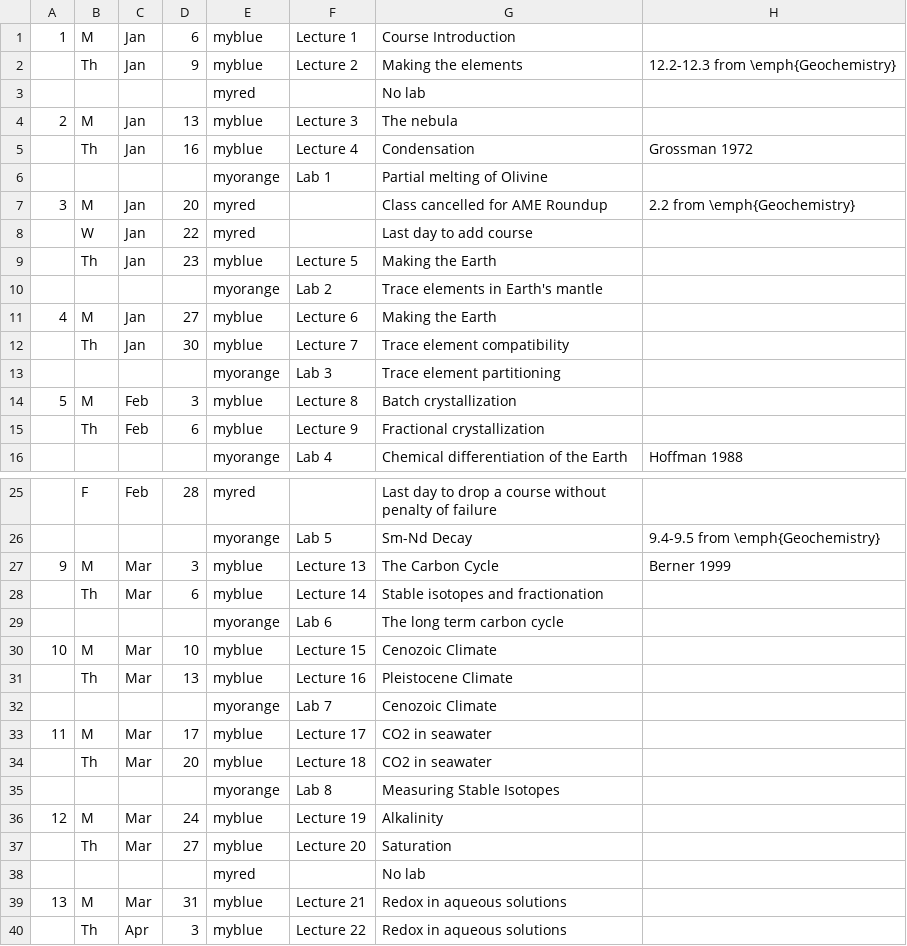
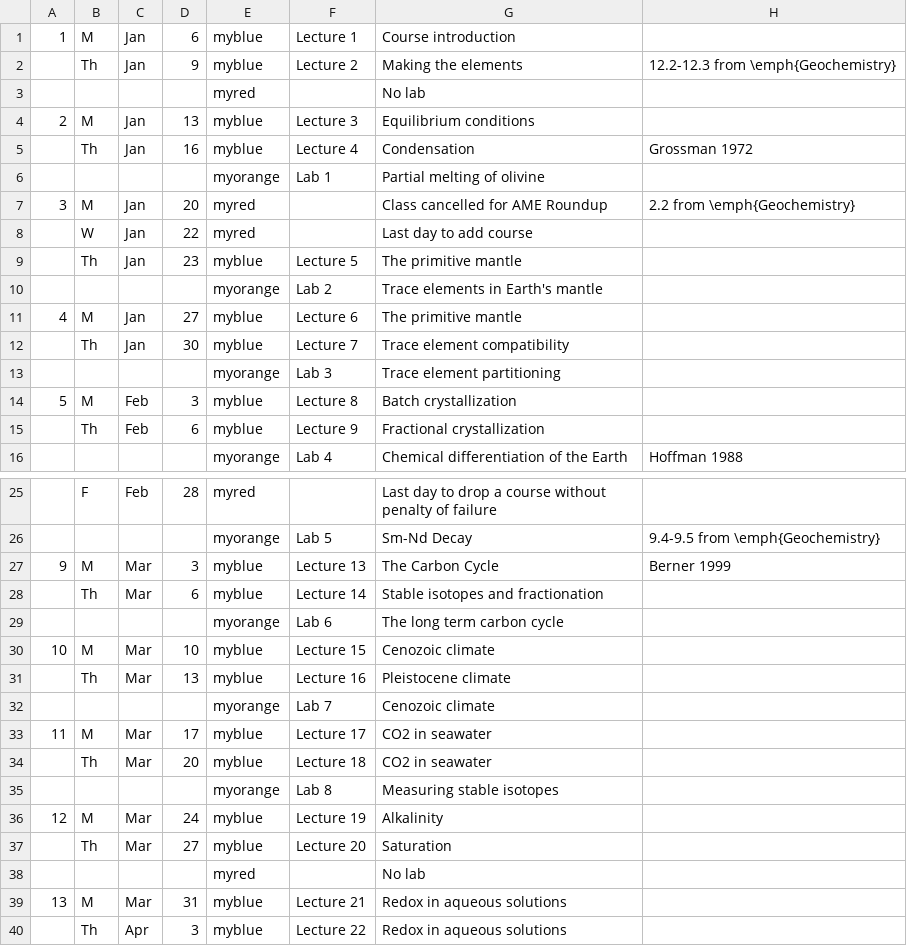
Before and after one commit to blakedyer/eos240-public, a CSV file: Outline/tables/schedule.csv, drawn as a sheet; only a part is shown, gaps mark what is left out.

```diff
--- a/Outline/tables/schedule.csv
+++ b/Outline/tables/schedule.csv
@@ -1,12 +1,12 @@
-1,M,Jan,6,myblue,Lecture 1,Course Introduction,
+1,M,Jan,6,myblue,Lecture 1,Course introduction,
 ,Th,Jan,9,myblue,Lecture 2,Making the elements,12.2-12.3 from \emph{Geochemistry}
 ,,,,myred,,No lab,
-2,M,Jan,13,myblue,Lecture 3,The nebula,
+2,M,Jan,13,myblue,Lecture 3,Equilibrium conditions,
 ,Th,Jan,16,myblue,Lecture 4,Condensation,Grossman 1972
-,,,,myorange,Lab 1,Partial melting of Olivine,
+,,,,myorange,Lab 1,Partial melting of olivine,
 3,M,Jan,20,myred,,Class cancelled for AME Roundup,2.2 from  \emph{Geochemistry}
 ,W,Jan,22,myred,,Last day to add course,
-,Th,Jan,23,myblue,Lecture 5,Making the Earth,
+,Th,Jan,23,myblue,Lecture 5,The primitive mantle,
 ,,,,myorange,Lab 2,Trace elements in Earth's mantle,
-4,M,Jan,27,myblue,Lecture 6,Making the Earth,
+4,M,Jan,27,myblue,Lecture 6,The primitive mantle,
 ,Th,Jan,30,myblue,Lecture 7,Trace element compatibility,
@@ -29,8 +29,8 @@
 ,,,,myorange,Lab 6,The long term carbon cycle,
-10,M,Mar,10,myblue,Lecture 15,Cenozoic Climate,
-,Th,Mar,13,myblue,Lecture 16,Pleistocene Climate,
-,,,,myorange,Lab 7,Cenozoic Climate,
+10,M,Mar,10,myblue,Lecture 15,Cenozoic climate,
+,Th,Mar,13,myblue,Lecture 16,Pleistocene climate,
+,,,,myorange,Lab 7,Cenozoic climate,
 11,M,Mar,17,myblue,Lecture 17,CO2 in seawater,
 ,Th,Mar,20,myblue,Lecture 18,CO2 in seawater,
-,,,,myorange,Lab 8,Measuring Stable Isotopes,
+,,,,myorange,Lab 8,Measuring stable isotopes,
 12,M,Mar,24,myblue,Lecture 19,Alkalinity,
```
Also changed, not shown: 12 other files.
